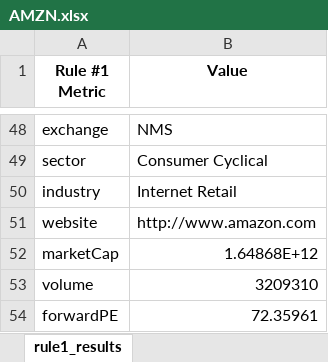
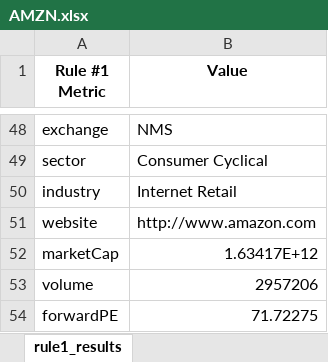
Before and after one commit to DiegoHeer/quickfs_scraping, an Excel workbook: financial_files/excel/AMZN.xlsx, sheet rule1_results, drawn as a sheet; only a part is shown, gaps mark what is left out; values as stored, in another font and other column widths than the file's, no borders; table styles not drawn; the diff covers the shown part only; the diff names each change by its address in the sheet, - before the commit and + after, or states it on an @@ line.

```diff
--- a/financial_files/excel/AMZN.xlsx (sheet rule1_results)
+++ b/financial_files/excel/AMZN.xlsx (sheet rule1_results)
-B52 (Value): 1.64868E+12
+B52 (Value): 1.63417E+12
-B53 (Value): 3209310
+B53 (Value): 2957206
-B54 (Value): 72.35961
+B54 (Value): 71.72275
```
Also changed, not shown: 15 edited cells elsewhere in this sheet, 3 other files.
